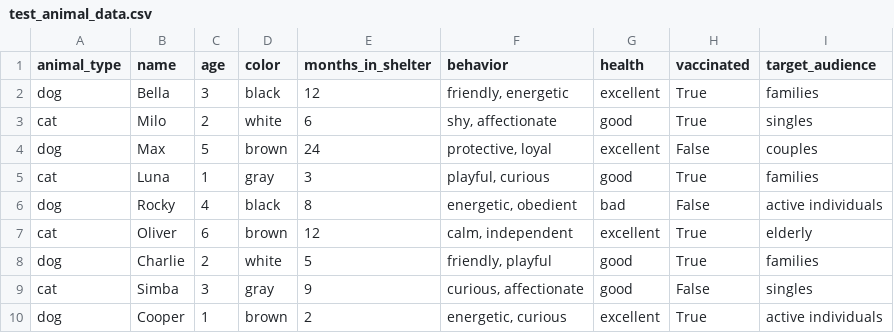
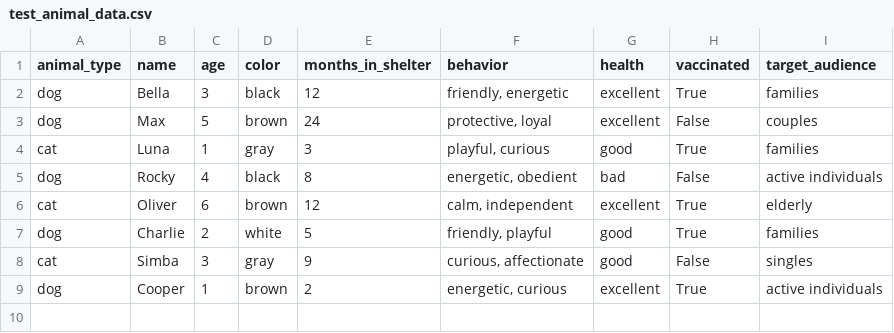
Before and after one commit to JeffTheNinja57/adoptifAI, a CSV file: data/test_animal_data.csv, drawn as a sheet.

```diff
--- a/data/test_animal_data.csv
+++ b/data/test_animal_data.csv
@@ -2,3 +2,2 @@ animal_type,name,age,color,months_in_shelter,behavior,health,vaccinated,target_a
 dog,Bella,3,black,12,"friendly, energetic",excellent,True,families
-cat,Milo,2,white,6,"shy, affectionate",good,True,singles
 dog,Max,5,brown,24,"protective, loyal",excellent,False,couples
```
Also changed, not shown: 2 other files.
